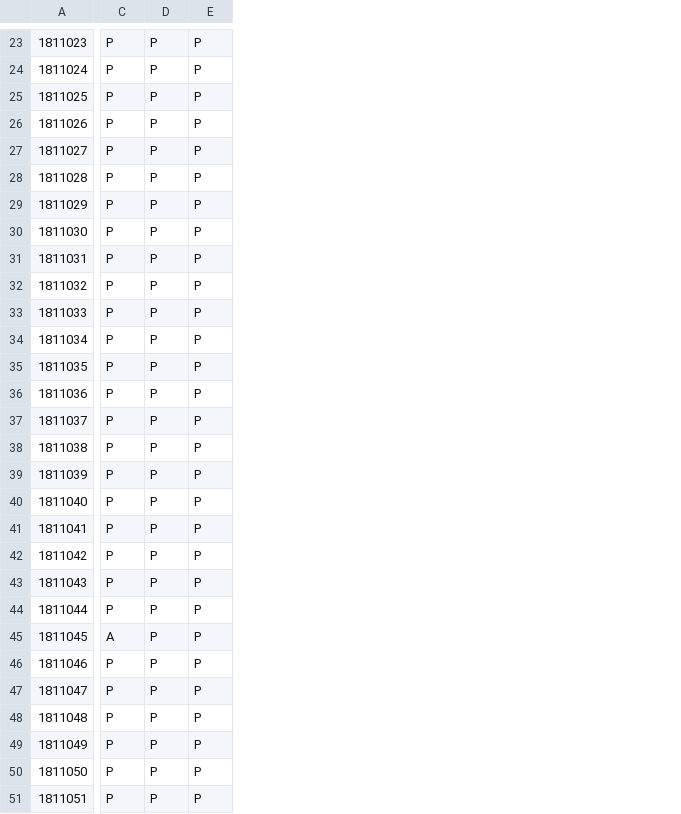
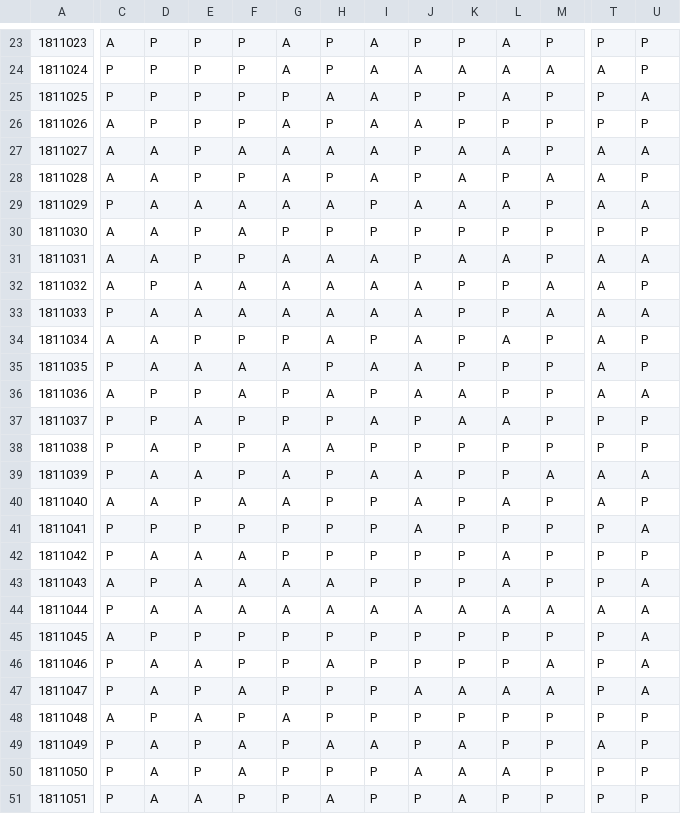
Before and after one commit to kaushikm10/Attendance_Management_System_Python_GUI, a CSV file: 8A.csv, drawn as a sheet; only a part is shown, gaps mark what is left out; addresses are those after the commit; the diff covers the shown part only; the diff names each change by its address in the sheet, - before the commit and + after, or states it on an @@ line.

```diff
--- a/8A.csv
+++ b/8A.csv
+column C, rows 23-51: A | P | P | A | A | A | P | A | A | A | P | A | P | A | P | P | P | A | P | P | A | P | A | P | P | A | P | P | P
+column D, rows 23-51: P | P | P | P | A | A | A | A | A | P | A | A | A | P | P | A | A | A | P | A | P | A | P | A | A | P | A | A | A
+column E, rows 23-51: P | P | P | P | P | P | A | P | P | A | A | P | A | P | A | P | A | P | P | A | A | A | P | A | P | A | P | P | A
+column F, rows 23-51: P | P | P | P | A | P | A | A | P | A | A | P | A | A | P | P | P | A | P | A | A | A | P | P | A | P | A | A | P
+column G, rows 23-51: A | A | P | A | A | A | A | P | A | A | A | P | A | P | P | A | A | A | P | P | A | A | P | P | P | A | P | P | P
+column H, rows 23-51: P | P | A | P | A | P | A | P | A | A | A | A | P | A | P | A | P | P | P | P | A | A | P | A | P | P | A | P | A
+column I, rows 23-51: A | A | A | A | A | A | P | P | A | A | A | P | A | P | A | P | A | P | P | P | P | A | P | P | P | P | A | P | P
+column J, rows 23-51: P | A | P | A | P | P | A | P | P | A | A | A | A | A | P | P | A | A | A | P | P | A | P | P | A | P | P | A | P
+column K, rows 23-51: P | A | P | P | A | A | A | P | A | P | P | P | P | A | A | P | P | P | P | P | P | A | P | P | A | P | A | A | A
+column L, rows 23-51: A | A | A | P | A | P | A | P | A | P | P | A | P | P | A | P | P | A | P | A | A | A | P | P | A | P | P | A | P
-M24: P
+M24: A
-T24: P
+T24: A
-U25: P
+U25: A
-T27:T29: P
+T27:T29: A
-U27: P
+U27: A
-M28: P
+M28: A
-U29: P
+U29: A
-T31:T36: P
+T31:T36: A
-U31: P
+U31: A
-M32:M33: P
+M32:M33: A
-U33: P
+U33: A
-U36: P
+U36: A
-M39: P
+M39: A
-T39:T40: P
+T39:T40: A
-U39: P
+U39: A
-U41: P
+U41: A
-U43:U47: P
+U43:U47: A
-M44: P
+M44: A
-T44: P
+T44: A
-M45: A
+M45: P
-M46:M47: P
+M46:M47: A
-T49: P
+T49: A
```
Also changed, not shown: 18 added columns and 36 edited cells elsewhere in this file, 1 other file.
